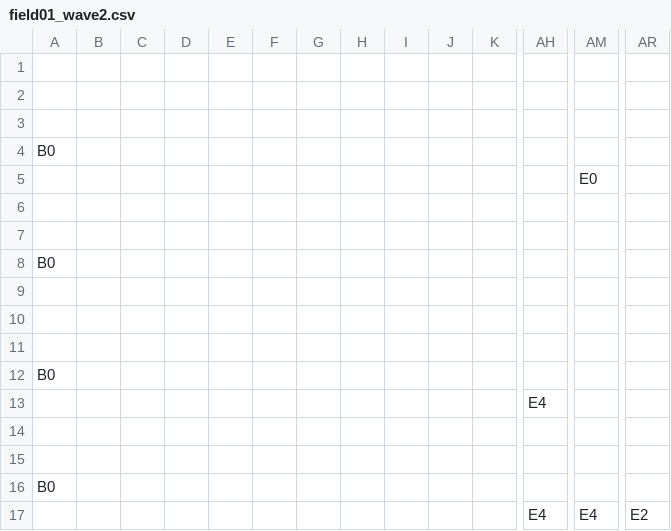
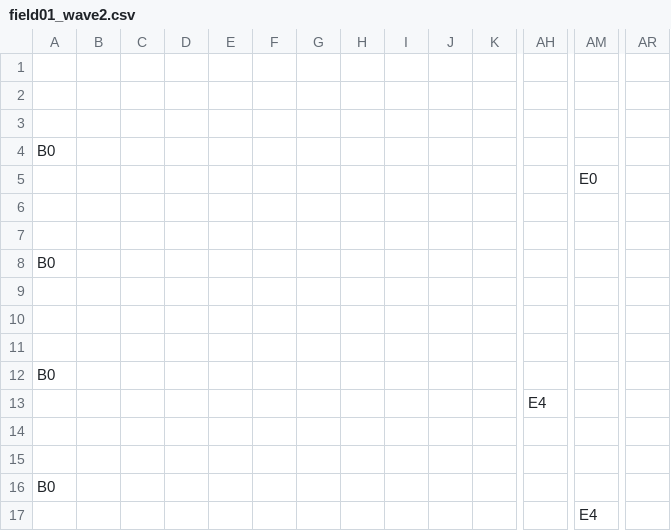
Before and after one commit to k025g0129-lab/TD2_01_Yumiya, a CSV file: fieldsData/field01_wave2.csv, drawn as a sheet; only a part is shown, gaps mark what is left out; removed rows and columns are numbered as before the commit, all else as after; rows hold the shown columns only; the diff names each change by its address in the sheet, - before the commit and + after, or states it on an @@ line.

```diff
--- a/fieldsData/field01_wave2.csv
+++ b/fieldsData/field01_wave2.csv
-row 17:  |  |  |  |  |  |  |  |  |  |  | E4 | E4 | E2
+row 17:  |  |  |  |  |  |  |  |  |  |  |  | E4
```
Also changed, not shown: fieldsData/field01_wave5.csv, 4 other files.
